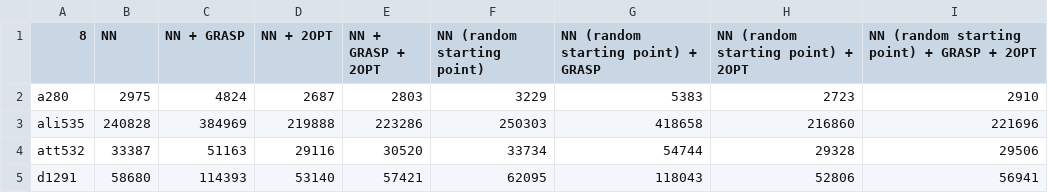
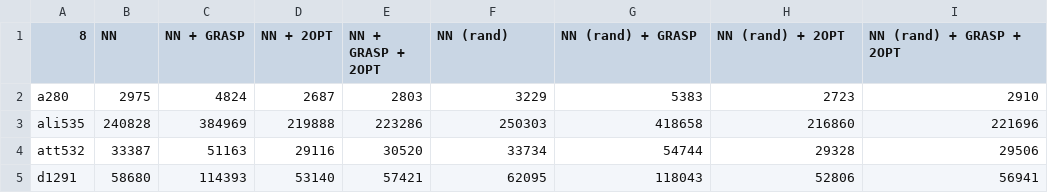
Before and after one commit to federicomichelotto/Travelling-Salesman-Problem, a CSV file: scores/heur/heuristic_perf_prof_NN.csv, drawn as a sheet; only a part is shown; the diff names each change by its address in the sheet, - before the commit and + after, or states it on an @@ line.

```diff
--- a/scores/heur/heuristic_perf_prof_NN.csv
+++ b/scores/heur/heuristic_perf_prof_NN.csv
-F1: NN (random starting point)
+F1: NN (rand)
-G1: NN (random starting point) + GRASP
+G1: NN (rand) + GRASP
-H1: NN (random starting point) + 2OPT
+H1: NN (rand) + 2OPT
-I1: NN (random starting point) + GRASP + 2OPT
+I1: NN (rand) + GRASP + 2OPT
```
Also changed, not shown: 1 other file.
